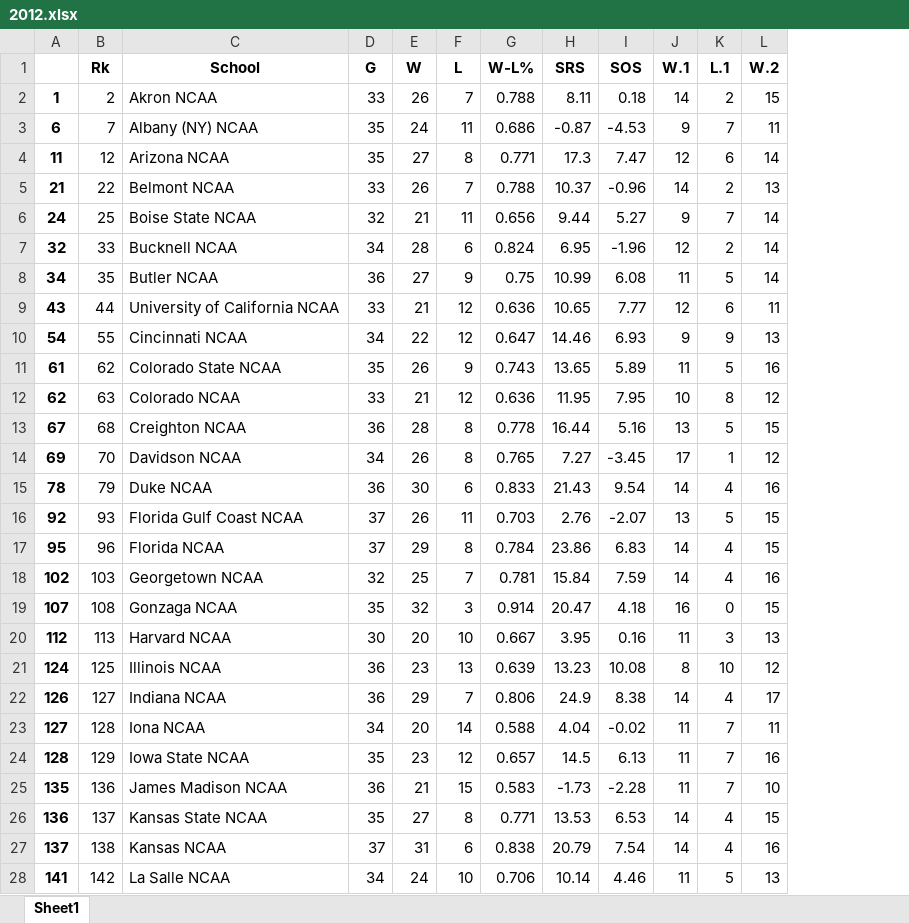
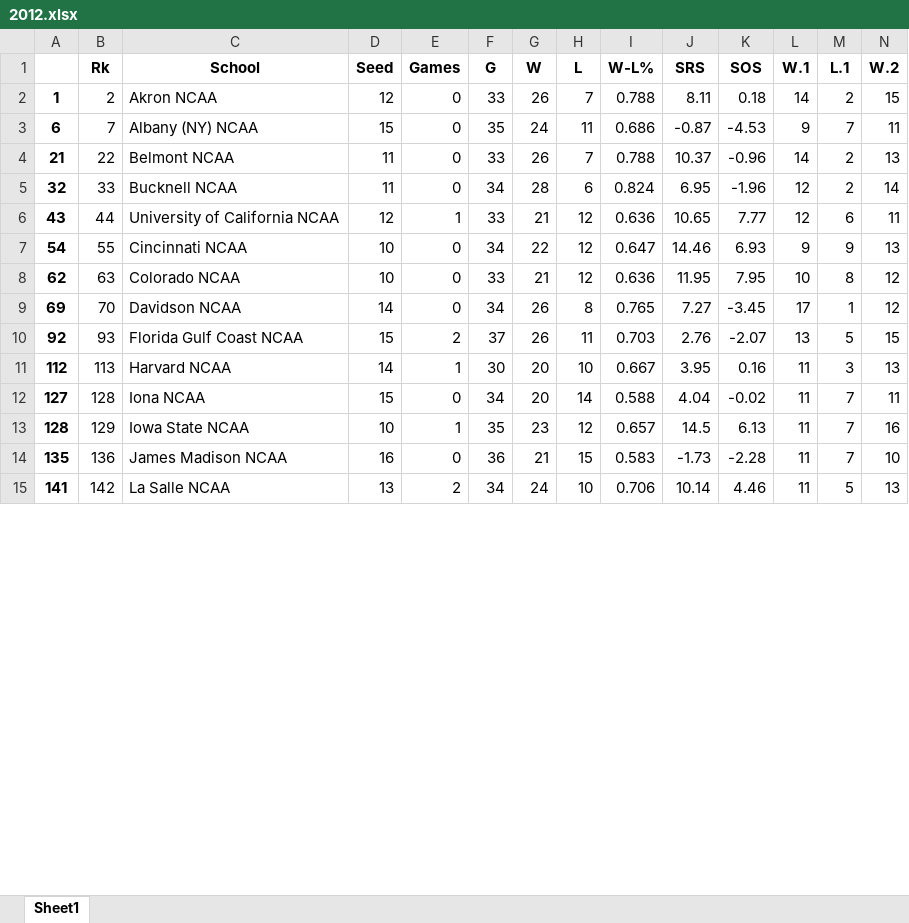
Before and after one commit to andrew732/ncaa_march_madness, an Excel workbook: BasicStats/2012.xlsx, sheet Sheet1, drawn as a sheet; only a part is shown; values as stored, in another font and other column widths than the file's, no borders; removed rows and columns are numbered as before the commit, all else as after; rows hold the shown columns only; the diff covers the shown part only; the diff names each change by its address in the sheet, - before the commit and + after, or states it on an @@ line.

```diff
--- a/BasicStats/2012.xlsx (sheet Sheet1)
+++ b/BasicStats/2012.xlsx (sheet Sheet1)
+column D (Seed), rows 2-15: 12 | 15 | 11 | 11 | 12 | 10 | 10 | 14 | 15 | 14 | 15 | 10 | 16 | 13
+column E (Games), rows 2-15: 0 | 0 | 0 | 0 | 1 | 0 | 0 | 0 | 2 | 1 | 0 | 1 | 0 | 2
-row 4: 11 | 12 | Arizona NCAA | 35 | 27 | 8 | 0.771 | 17.3 | 7.47 | 12 | 6 | 14
-row 6: 24 | 25 | Boise State NCAA | 32 | 21 | 11 | 0.656 | 9.44 | 5.27 | 9 | 7 | 14
-row 8: 34 | 35 | Butler NCAA | 36 | 27 | 9 | 0.75 | 10.99 | 6.08 | 11 | 5 | 14
-row 11: 61 | 62 | Colorado State NCAA | 35 | 26 | 9 | 0.743 | 13.65 | 5.89 | 11 | 5 | 16
-row 13: 67 | 68 | Creighton NCAA | 36 | 28 | 8 | 0.778 | 16.44 | 5.16 | 13 | 5 | 15
-row 15: 78 | 79 | Duke NCAA | 36 | 30 | 6 | 0.833 | 21.43 | 9.54 | 14 | 4 | 16
-row 17: 95 | 96 | Florida NCAA | 37 | 29 | 8 | 0.784 | 23.86 | 6.83 | 14 | 4 | 15
-row 18: 102 | 103 | Georgetown NCAA | 32 | 25 | 7 | 0.781 | 15.84 | 7.59 | 14 | 4 | 16
-row 19: 107 | 108 | Gonzaga NCAA | 35 | 32 | 3 | 0.914 | 20.47 | 4.18 | 16 | 0 | 15
-row 21: 124 | 125 | Illinois NCAA | 36 | 23 | 13 | 0.639 | 13.23 | 10.08 | 8 | 10 | 12
-row 22: 126 | 127 | Indiana NCAA | 36 | 29 | 7 | 0.806 | 24.9 | 8.38 | 14 | 4 | 17
-row 26: 136 | 137 | Kansas State NCAA | 35 | 27 | 8 | 0.771 | 13.53 | 6.53 | 14 | 4 | 15
-row 27: 137 | 138 | Kansas NCAA | 37 | 31 | 6 | 0.838 | 20.79 | 7.54 | 14 | 4 | 16
```
Also changed, not shown: 23 removed rows elsewhere in this sheet, BasicStats/2010.xlsx, BasicStats/2011.xlsx.
